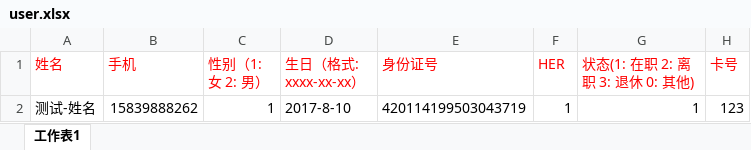
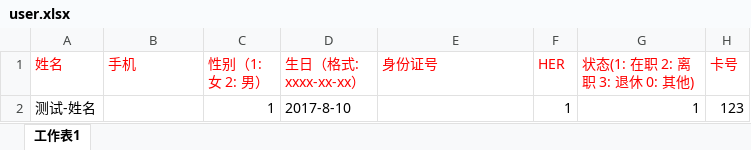
Before and after one commit to fusang-brain/east-air-api, an Excel workbook: src/db/user.xlsx, sheet 工作表1, drawn as a sheet; only a part is shown; values as stored, in another font and other column widths than the file's, no borders; the diff names each change by its address in the sheet, - before the commit and + after, or states it on an @@ line.

Commit message:
fix user import script

```diff
--- a/src/db/user.xlsx (sheet 工作表1)
+++ b/src/db/user.xlsx (sheet 工作表1)
-B2 (手机): 15839888262
+B2 (手机): (empty)
-E2 (身份证号): 420114199503043719
+E2 (身份证号): (empty)
```
